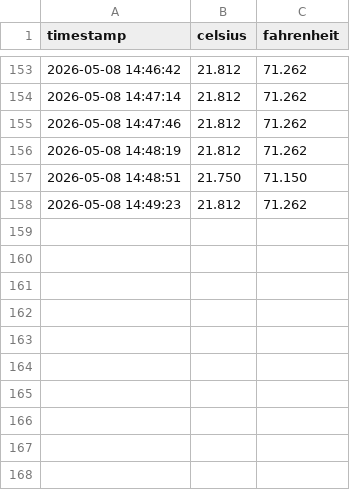
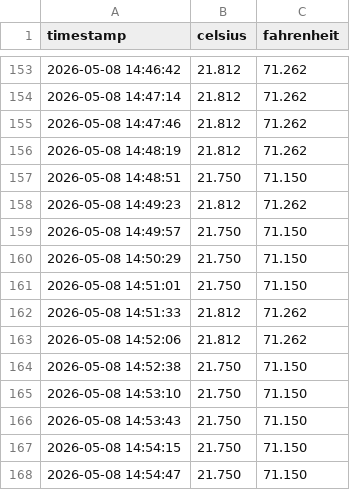
Before and after one commit to mesQueInfo/mesQueInfo.github.io, a CSV file: temperature_log.csv, drawn as a sheet; only a part is shown, gaps mark what is left out.

Commit message:
sensor: update csv log

```diff
--- a/temperature_log.csv
+++ b/temperature_log.csv
@@ -158 +158,11 @@ timestamp,celsius,fahrenheit
 2026-05-08 14:49:23,21.812,71.262
+2026-05-08 14:49:57,21.750,71.150
+2026-05-08 14:50:29,21.750,71.150
+2026-05-08 14:51:01,21.750,71.150
+2026-05-08 14:51:33,21.812,71.262
+2026-05-08 14:52:06,21.812,71.262
+2026-05-08 14:52:38,21.750,71.150
+2026-05-08 14:53:10,21.750,71.150
+2026-05-08 14:53:43,21.750,71.150
+2026-05-08 14:54:15,21.750,71.150
+2026-05-08 14:54:47,21.750,71.150
```
